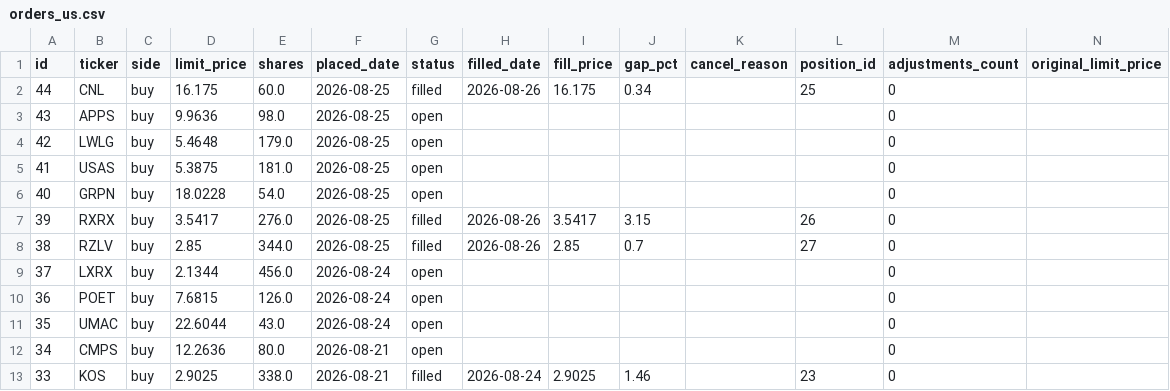
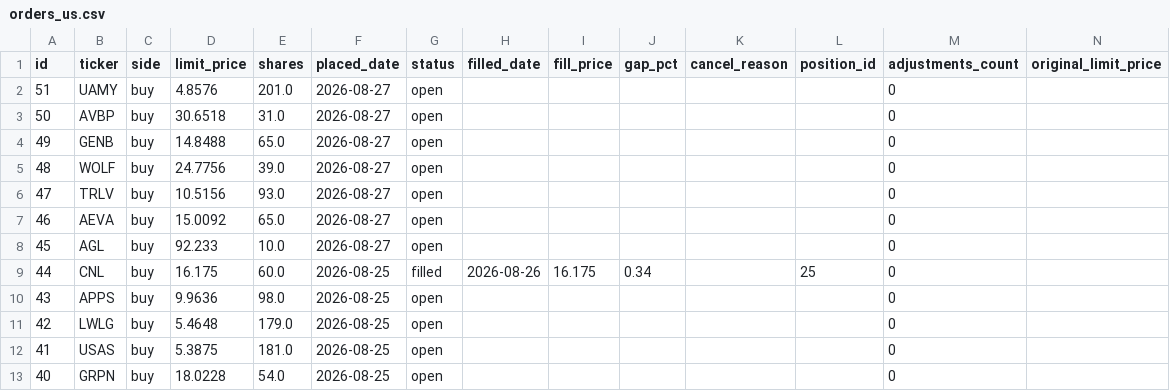
Before and after one commit to benjaminneilan16/small-cap, a CSV file: reports/orders_us.csv, drawn as a sheet; only a part is shown; the shorter side is filled out with more unchanged rows.

```diff
--- a/reports/orders_us.csv
+++ b/reports/orders_us.csv
@@ -1,2 +1,9 @@
 id,ticker,side,limit_price,shares,placed_date,status,filled_date,fill_price,gap_pct,cancel_reason,position_id,adjustments_count,original_limit_price
+51,UAMY,buy,4.8576,201.0,2026-08-27,open,,,,,,0,
+50,AVBP,buy,30.6518,31.0,2026-08-27,open,,,,,,0,
+49,GENB,buy,14.8488,65.0,2026-08-27,open,,,,,,0,
+48,WOLF,buy,24.7756,39.0,2026-08-27,open,,,,,,0,
+47,TRLV,buy,10.5156,93.0,2026-08-27,open,,,,,,0,
+46,AEVA,buy,15.0092,65.0,2026-08-27,open,,,,,,0,
+45,AGL,buy,92.233,10.0,2026-08-27,open,,,,,,0,
 44,CNL,buy,16.175,60.0,2026-08-25,filled,2026-08-26,16.175,0.34,,25,0,
```
Also changed, not shown: reports/positions_us.csv, 3 other files.
